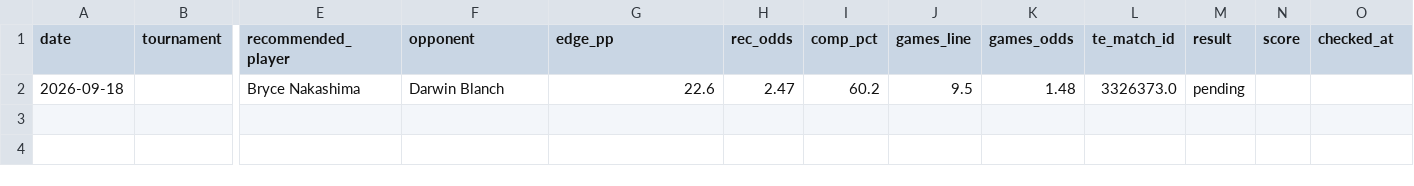
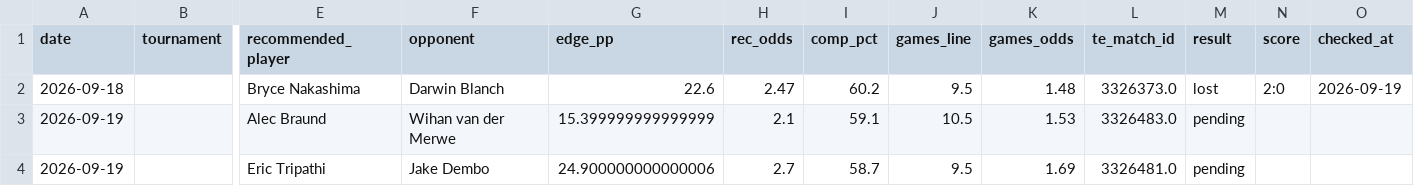
Before and after one commit to andrei0182/pariuri, a CSV file: tennis/stats/picks_log.csv, drawn as a sheet; only a part is shown, gaps mark what is left out; rows hold the shown columns only; the diff names each change by its address in the sheet, - before the commit and + after, or states it on an @@ line.

```diff
--- a/tennis/stats/picks_log.csv
+++ b/tennis/stats/picks_log.csv
-M2 (result): pending
+M2 (result): lost
-N2 (score): (empty)
+N2 (score): 2:0
-O2 (checked_at): (empty)
+O2 (checked_at): 2026-09-19
+row 3: 2026-09-19 |  | Alec Braund | Wihan van der Merwe | 15.399999999999999 | 2.1 | 59.1 | 10.5 | 1.53 | 3326483.0 | pending
+row 4: 2026-09-19 |  | Eric Tripathi | Jake Dembo | 24.900000000000006 | 2.7 | 58.7 | 9.5 | 1.69 | 3326481.0 | pending
```
Also changed, not shown: 2 other files.
